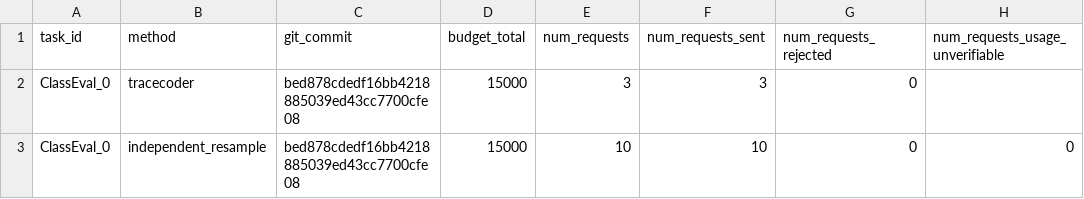
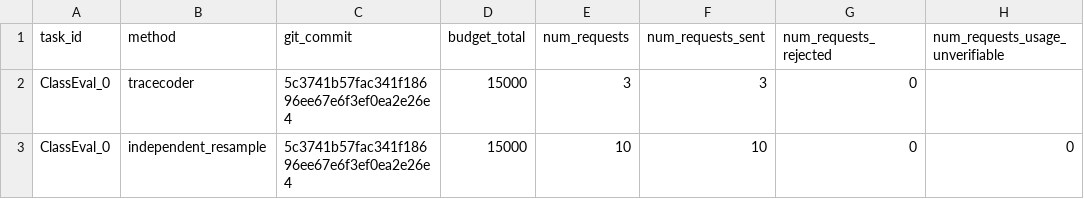
Before and after one commit to zhengxianglan-12/tracecoder-latest-repro, a CSV file: results_test_dryrun/tables/classeval_ClassEval_0_dryrun_summary.csv, drawn as a sheet; only a part is shown; the diff names each change by its address in the sheet, - before the commit and + after, or states it on an @@ line.

```diff
--- a/results_test_dryrun/tables/classeval_ClassEval_0_dryrun_summary.csv
+++ b/results_test_dryrun/tables/classeval_ClassEval_0_dryrun_summary.csv
-C2:C3 (git_commit): bed878cdedf16bb4218885039ed43cc7700cfe08
+C2:C3 (git_commit): 5c3741b57fac341f18696ee67e6f3ef0ea2e26e4
```
Also changed, not shown: 2 other files.
